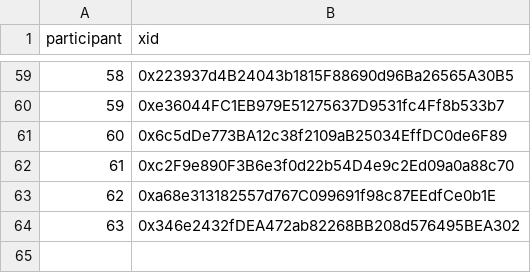
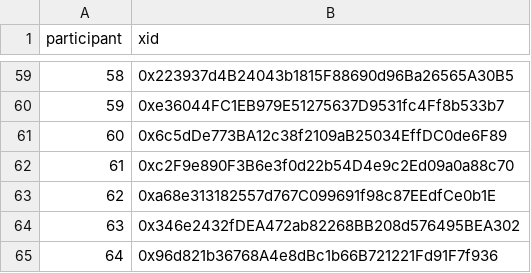
Before and after one commit to evalscience/deepgov-polis, a CSV file: xid/9beed8nszd-xid.csv, drawn as a sheet; only a part is shown, gaps mark what is left out; the diff names each change by its address in the sheet, - before the commit and + after, or states it on an @@ line.

```diff
--- a/xid/9beed8nszd-xid.csv
+++ b/xid/9beed8nszd-xid.csv
+row 65: 64 | 0x96d821b36768A4e8dBc1b66B721221Fd91F7f936
```
Also changed, not shown: summary/9beed8nszd-summary.csv, summary/9my4ftmrim-summary.csv, 1 other file.
